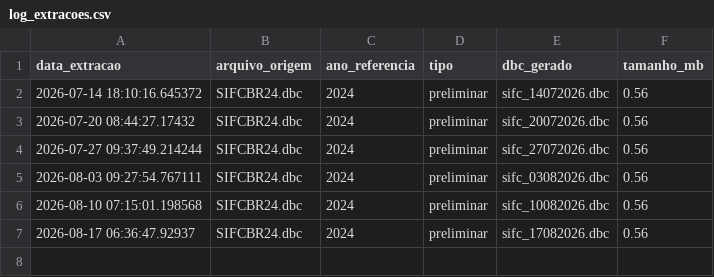
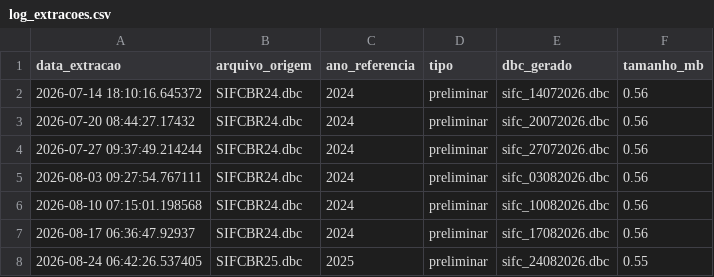
Before and after one commit to livferrete/painel-sifc-rj, a CSV file: Bases/log_extracoes.csv, drawn as a sheet.

```diff
--- a/Bases/log_extracoes.csv
+++ b/Bases/log_extracoes.csv
@@ -7 +7,2 @@
 "2026-08-17 06:36:47.92937","SIFCBR24.dbc",2024,"preliminar","sifc_17082026.dbc",0.56
+"2026-08-24 06:42:26.537405","SIFCBR25.dbc",2025,"preliminar","sifc_24082026.dbc",0.55
```
Also changed, not shown: 1 other file.
